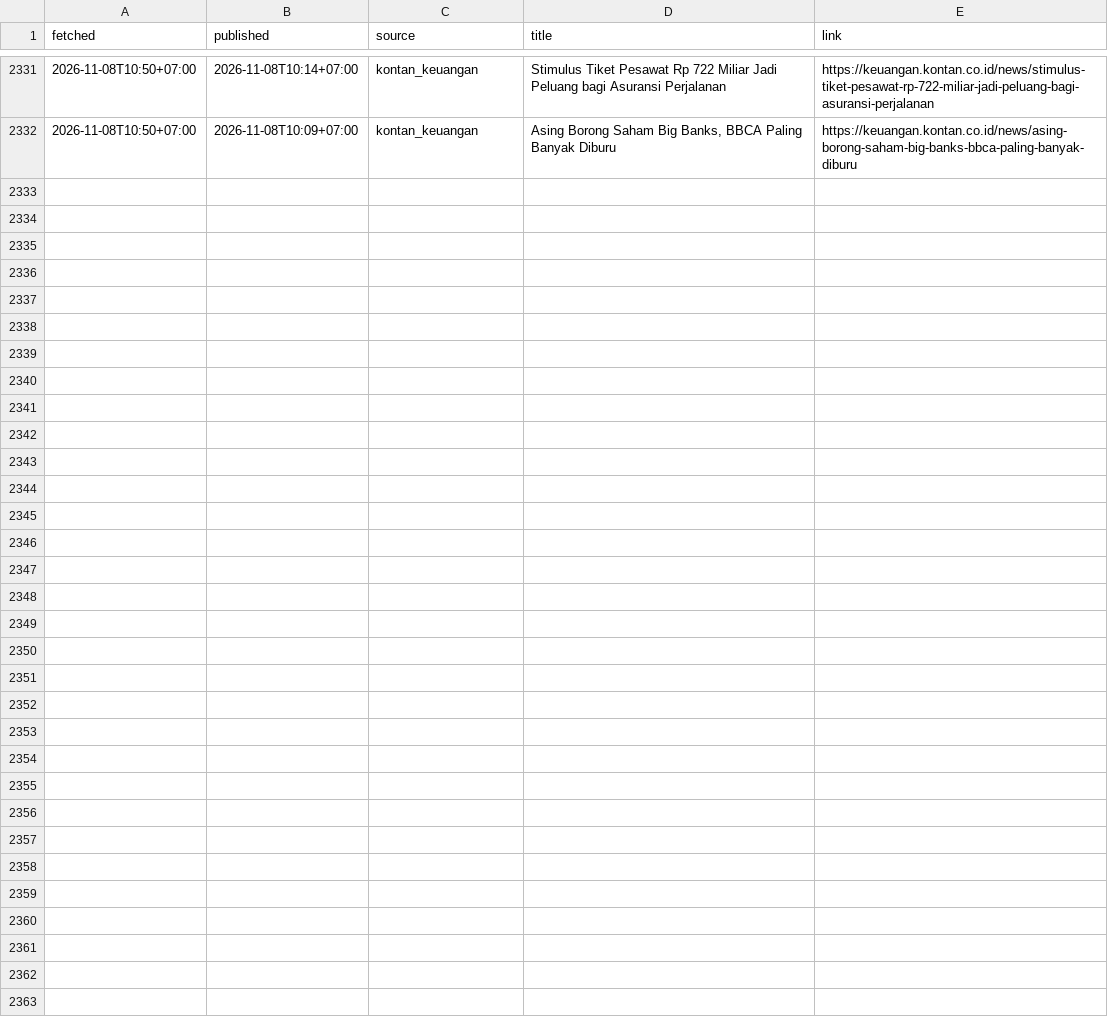
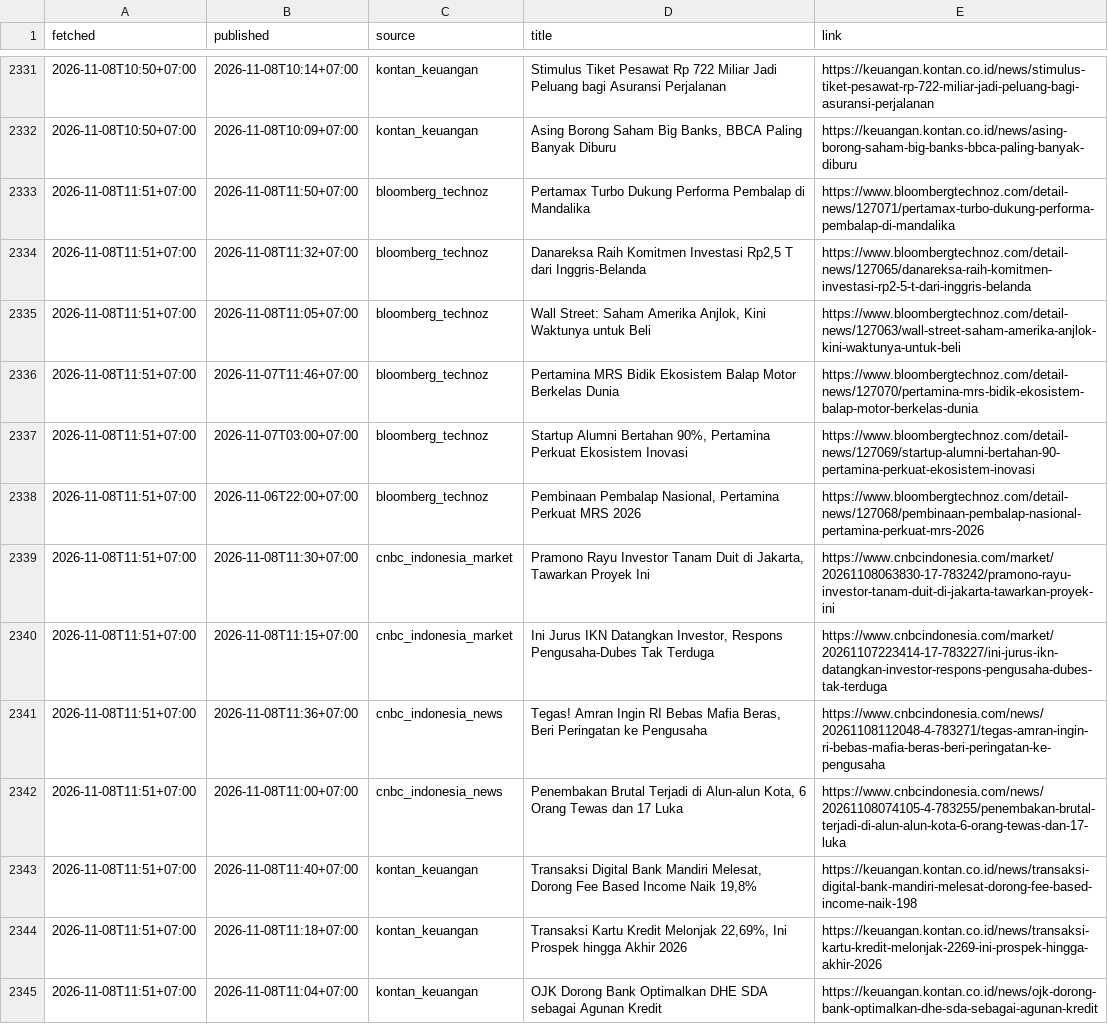
Before and after one commit to annas820/idx, a CSV file: news/2026-11.csv, drawn as a sheet; only a part is shown, gaps mark what is left out.

```diff
--- a/news/2026-11.csv
+++ b/news/2026-11.csv
@@ -2332 +2332,14 @@ fetched,published,source,title,link
 2026-11-08T10:50+07:00,2026-11-08T10:09+07:00,kontan_keuangan,"Asing Borong Saham Big Banks, BBCA Paling Banyak Diburu",https://keuangan.kontan.co.id/news/asing-borong-saham-big-banks-bbca-paling-banyak-diburu
+2026-11-08T11:51+07:00,2026-11-08T11:50+07:00,bloomberg_technoz,Pertamax Turbo Dukung Performa Pembalap di Mandalika,https://www.bloombergtechnoz.com/detail-news/127071/pertamax-turbo-dukung-performa-pembalap-di-mandalika
+2026-11-08T11:51+07:00,2026-11-08T11:32+07:00,bloomberg_technoz,"Danareksa Raih Komitmen Investasi Rp2,5 T dari Inggris-Belanda",https://www.bloombergtechnoz.com/detail-news/127065/danareksa-raih-komitmen-investasi-rp2-5-t-dari-inggris-belanda
+2026-11-08T11:51+07:00,2026-11-08T11:05+07:00,bloomberg_technoz,"Wall Street: Saham Amerika Anjlok, Kini Waktunya untuk Beli",https://www.bloombergtechnoz.com/detail-news/127063/wall-street-saham-amerika-anjlok-kini-waktunya-untuk-beli
+2026-11-08T11:51+07:00,2026-11-07T11:46+07:00,bloomberg_technoz,Pertamina MRS Bidik Ekosistem Balap Motor Berkelas Dunia,https://www.bloombergtechnoz.com/detail-news/127070/pertamina-mrs-bidik-ekosistem-balap-motor-berkelas-dunia
+2026-11-08T11:51+07:00,2026-11-07T03:00+07:00,bloomberg_technoz,"Startup Alumni Bertahan 90%, Pertamina Perkuat Ekosistem Inovasi",https://www.bloombergtechnoz.com/detail-news/127069/startup-alumni-bertahan-90-pertamina-perkuat-ekosistem-inovasi
+2026-11-08T11:51+07:00,2026-11-06T22:00+07:00,bloomberg_technoz,"Pembinaan Pembalap Nasional, Pertamina Perkuat MRS 2026",https://www.bloombergtechnoz.com/detail-news/127068/pembinaan-pembalap-nasional-pertamina-perkuat-mrs-2026
+2026-11-08T11:51+07:00,2026-11-08T11:30+07:00,cnbc_indonesia_market,"Pramono Rayu Investor Tanam Duit di Jakarta, Tawarkan Proyek Ini",https://www.cnbcindonesia.com/market/20261108063830-17-783242/pramono-rayu-investor-tanam-duit-di-jakarta-tawarkan-proyek-ini
+2026-11-08T11:51+07:00,2026-11-08T11:15+07:00,cnbc_indonesia_market,"Ini Jurus IKN Datangkan Investor, Respons Pengusaha-Dubes Tak Terduga",https://www.cnbcindonesia.com/market/20261107223414-17-783227/ini-jurus-ikn-datangkan-investor-respons-pengusaha-dubes-tak-terduga
+2026-11-08T11:51+07:00,2026-11-08T11:36+07:00,cnbc_indonesia_news,"Tegas! Amran Ingin RI Bebas Mafia Beras, Beri Peringatan ke Pengusaha",https://www.cnbcindonesia.com/news/20261108112048-4-783271/tegas-amran-ingin-ri-bebas-mafia-beras-beri-peringatan-ke-pengusaha
+2026-11-08T11:51+07:00,2026-11-08T11:00+07:00,cnbc_indonesia_news,"Penembakan Brutal Terjadi di Alun-alun Kota, 6 Orang Tewas dan 17 Luka",https://www.cnbcindonesia.com/news/20261108074105-4-783255/penembakan-brutal-terjadi-di-alun-alun-kota-6-orang-tewas-dan-17-luka
+2026-11-08T11:51+07:00,2026-11-08T11:40+07:00,kontan_keuangan,"Transaksi Digital Bank Mandiri Melesat, Dorong Fee Based Income Naik 19,8%",https://keuangan.kontan.co.id/news/transaksi-digital-bank-mandiri-melesat-dorong-fee-based-income-naik-198
+2026-11-08T11:51+07:00,2026-11-08T11:18+07:00,kontan_keuangan,"Transaksi Kartu Kredit Melonjak 22,69%, Ini Prospek hingga Akhir 2026",https://keuangan.kontan.co.id/news/transaksi-kartu-kredit-melonjak-2269-ini-prospek-hingga-akhir-2026
+2026-11-08T11:51+07:00,2026-11-08T11:04+07:00,kontan_keuangan,OJK Dorong Bank Optimalkan DHE SDA sebagai Agunan Kredit,https://keuangan.kontan.co.id/news/ojk-dorong-bank-optimalkan-dhe-sda-sebagai-agunan-kredit
```
Also changed, not shown: 2 other files.
